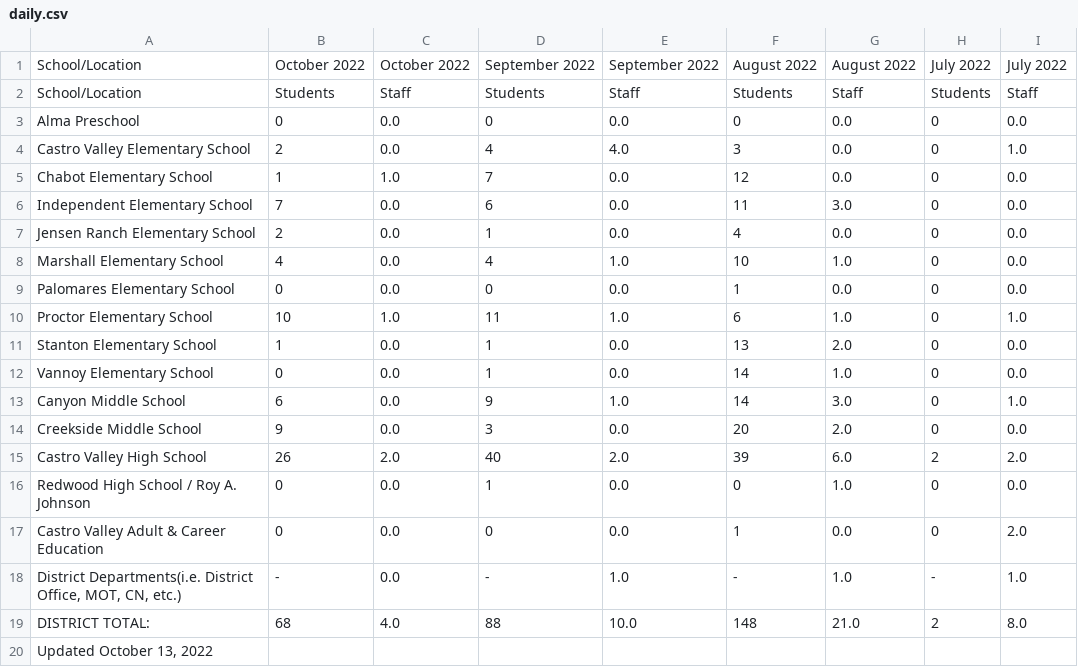
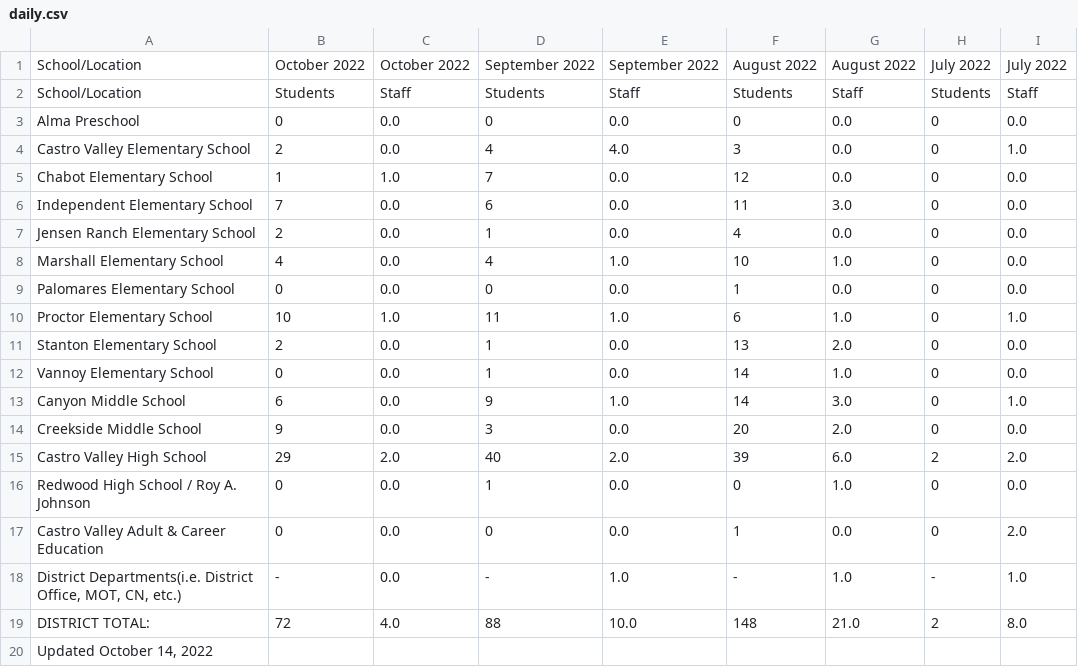
Before and after one commit to tctree333/CVUSD-COVID19-Cases, a CSV file: data/daily.csv, drawn as a sheet.

```diff
--- a/data/daily.csv
+++ b/data/daily.csv
@@ -10,3 +10,3 @@ Palomares Elementary School,0,0.0,0,0.0,1,0.0,0,0.0
 Proctor Elementary School,10,1.0,11,1.0,6,1.0,0,1.0
-Stanton Elementary School,1,0.0,1,0.0,13,2.0,0,0.0
+Stanton Elementary School,2,0.0,1,0.0,13,2.0,0,0.0
 Vannoy Elementary School,0,0.0,1,0.0,14,1.0,0,0.0
@@ -14,3 +14,3 @@ Canyon Middle School,6,0.0,9,1.0,14,3.0,0,1.0
 Creekside Middle School,9,0.0,3,0.0,20,2.0,0,0.0
-Castro Valley High School,26,2.0,40,2.0,39,6.0,2,2.0
+Castro Valley High School,29,2.0,40,2.0,39,6.0,2,2.0
 Redwood High School / Roy A. Johnson,0,0.0,1,0.0,0,1.0,0,0.0
@@ -18,3 +18,3 @@ Castro Valley Adult & Career Education,0,0.0,0,0.0,1,0.0,0,2.0
 "District Departments(i.e. District Office, MOT, CN, etc.)",-,0.0,-,1.0,-,1.0,-,1.0
-DISTRICT TOTAL:,68,4.0,88,10.0,148,21.0,2,8.0
-"Updated October 13, 2022",,,,,,,,
+DISTRICT TOTAL:,72,4.0,88,10.0,148,21.0,2,8.0
+"Updated October 14, 2022",,,,,,,,
```
Also changed, not shown: 1 other file.
